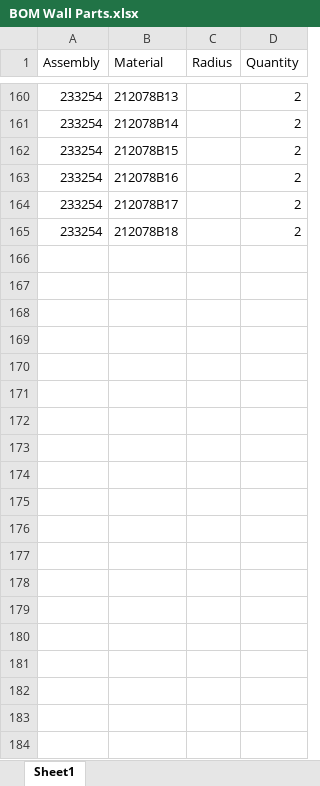
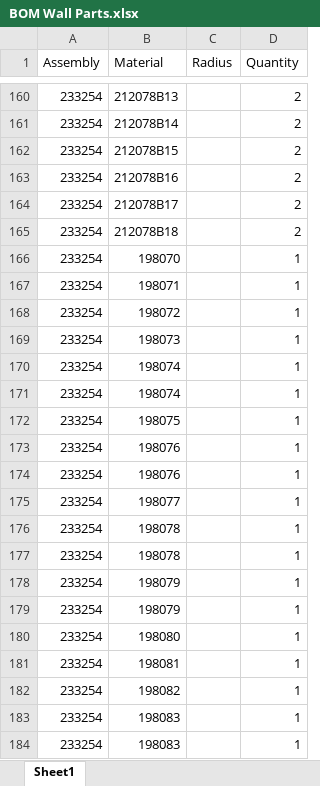
Before and after one commit to CraigAno/Trailer-Loading-Optimizer, an Excel workbook: BOM Wall Parts.xlsx, sheet Sheet1, drawn as a sheet; only a part is shown, gaps mark what is left out; values as stored, in another font and other column widths than the file's, no cell formats; the diff covers the shown part only; the diff names each change by its address in the sheet, - before the commit and + after, or states it on an @@ line.

```diff
--- a/BOM Wall Parts.xlsx (sheet Sheet1)
+++ b/BOM Wall Parts.xlsx (sheet Sheet1)
+row 166: 233254 | 198070 |  | 1
+row 167: 233254 | 198071 |  | 1
+row 168: 233254 | 198072 |  | 1
+row 169: 233254 | 198073 |  | 1
+row 170: 233254 | 198074 |  | 1
+row 171: 233254 | 198074 |  | 1
+row 172: 233254 | 198075 |  | 1
+row 173: 233254 | 198076 |  | 1
+row 174: 233254 | 198076 |  | 1
+row 175: 233254 | 198077 |  | 1
+row 176: 233254 | 198078 |  | 1
+row 177: 233254 | 198078 |  | 1
+row 178: 233254 | 198079 |  | 1
+row 179: 233254 | 198079 |  | 1
+row 180: 233254 | 198080 |  | 1
+row 181: 233254 | 198081 |  | 1
+row 182: 233254 | 198082 |  | 1
+row 183: 233254 | 198083 |  | 1
+row 184: 233254 | 198083 |  | 1
```
Also changed, not shown: 61 added rows elsewhere in this sheet, cell formats, 41 other files.
